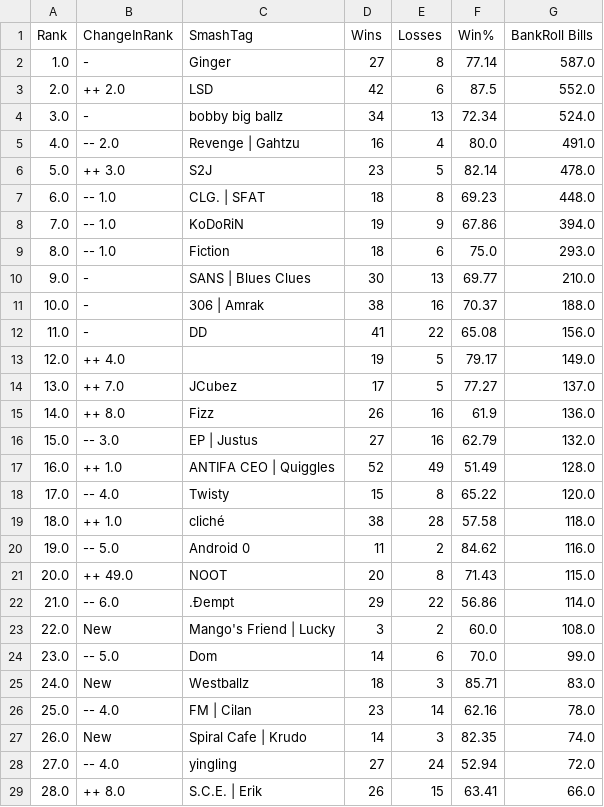
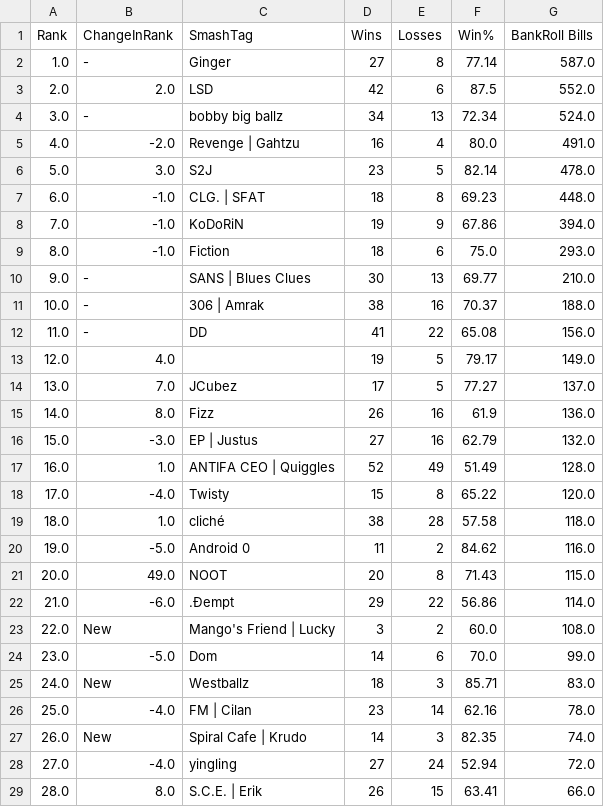
Before and after one commit to EricChagoya/TMT-Ranking-System, a CSV file: Data/Season1/Website/S1W4WebsiteTotalRanks.csv, drawn as a sheet; only a part is shown; the diff covers the shown part only.

Commit message:
Add files via upload

```diff
--- a/Data/Season1/Website/S1W4WebsiteTotalRanks.csv
+++ b/Data/Season1/Website/S1W4WebsiteTotalRanks.csv
@@ -2,9 +2,9 @@ Rank,ChangeInRank,SmashTag,Wins,Losses,Win%,BankRoll Bills
 1.0,-,Ginger,27,8,77.14,587.0
-2.0,++ 2.0,LSD,42,6,87.5,552.0
+2.0,2.0,LSD,42,6,87.5,552.0
 3.0,-,bobby big ballz,34,13,72.34,524.0
-4.0,-- 2.0,Revenge | Gahtzu,16,4,80.0,491.0
-5.0,++ 3.0,S2J,23,5,82.14,478.0
-6.0,-- 1.0,CLG. | SFAT,18,8,69.23,448.0
-7.0,-- 1.0,KoDoRiN,19,9,67.86,394.0
-8.0,-- 1.0,Fiction,18,6,75.0,293.0
+4.0,-2.0,Revenge | Gahtzu,16,4,80.0,491.0
+5.0,3.0,S2J,23,5,82.14,478.0
+6.0,-1.0,CLG. | SFAT,18,8,69.23,448.0
+7.0,-1.0,KoDoRiN,19,9,67.86,394.0
+8.0,-1.0,Fiction,18,6,75.0,293.0
 9.0,-,SANS | Blues Clues,30,13,69.77,210.0
@@ -12,18 +12,18 @@ Rank,ChangeInRank,SmashTag,Wins,Losses,Win%,BankRoll Bills
 11.0,-,DD,41,22,65.08,156.0
-12.0,++ 4.0,,19,5,79.17,149.0
-13.0,++ 7.0,JCubez,17,5,77.27,137.0
-14.0,++ 8.0,Fizz,26,16,61.9,136.0
-15.0,-- 3.0,EP | Justus,27,16,62.79,132.0
-16.0,++ 1.0,ANTIFA CEO | Quiggles,52,49,51.49,128.0
-17.0,-- 4.0,Twisty,15,8,65.22,120.0
-18.0,++ 1.0,cliché,38,28,57.58,118.0
-19.0,-- 5.0,Android 0,11,2,84.62,116.0
-20.0,++ 49.0,NOOT,20,8,71.43,115.0
-21.0,-- 6.0,.Ðempt,29,22,56.86,114.0
+12.0,4.0,,19,5,79.17,149.0
+13.0,7.0,JCubez,17,5,77.27,137.0
+14.0,8.0,Fizz,26,16,61.9,136.0
+15.0,-3.0,EP | Justus,27,16,62.79,132.0
+16.0,1.0,ANTIFA CEO | Quiggles,52,49,51.49,128.0
+17.0,-4.0,Twisty,15,8,65.22,120.0
+18.0,1.0,cliché,38,28,57.58,118.0
+19.0,-5.0,Android 0,11,2,84.62,116.0
+20.0,49.0,NOOT,20,8,71.43,115.0
+21.0,-6.0,.Ðempt,29,22,56.86,114.0
 22.0,New,Mango's Friend | Lucky,3,2,60.0,108.0
-23.0,-- 5.0,Dom,14,6,70.0,99.0
+23.0,-5.0,Dom,14,6,70.0,99.0
 24.0,New,Westballz,18,3,85.71,83.0
-25.0,-- 4.0,FM | Cilan,23,14,62.16,78.0
+25.0,-4.0,FM | Cilan,23,14,62.16,78.0
 26.0,New,Spiral Cafe | Krudo,14,3,82.35,74.0
-27.0,-- 4.0,yingling,27,24,52.94,72.0
-28.0,++ 8.0,S.C.E. | Erik,26,15,63.41,66.0
+27.0,-4.0,yingling,27,24,52.94,72.0
+28.0,8.0,S.C.E. | Erik,26,15,63.41,66.0
```
Also changed, not shown: 92 edited cells elsewhere in this file.
